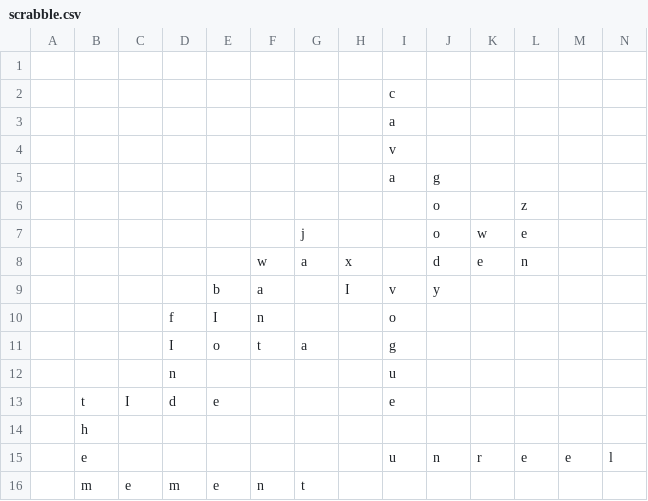
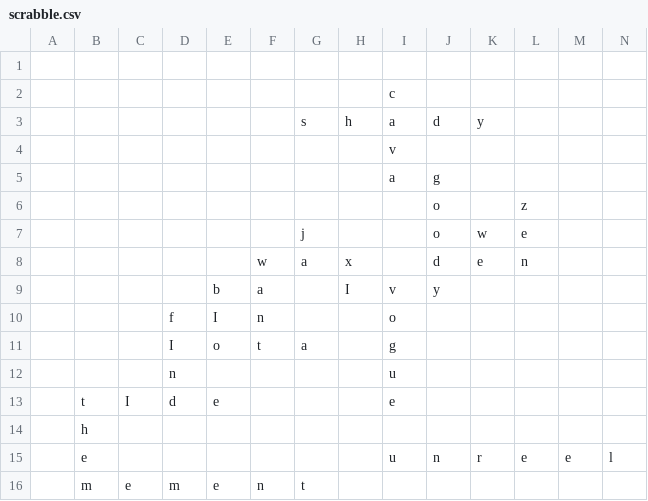
Before and after one commit to daflad/scrabble.nehpets.co.uk, a CSV file: scrabble.csv, drawn as a sheet.

```diff
--- a/scrabble.csv
+++ b/scrabble.csv
@@ -2,3 +2,3 @@
 ;;;;;;;;c;;;;;
-;;;;;;;;a;;;;;
+;;;;;;s;h;a;d;y;;;
 ;;;;;;;;v;;;;;
```
Also changed, not shown: 1 other file.
